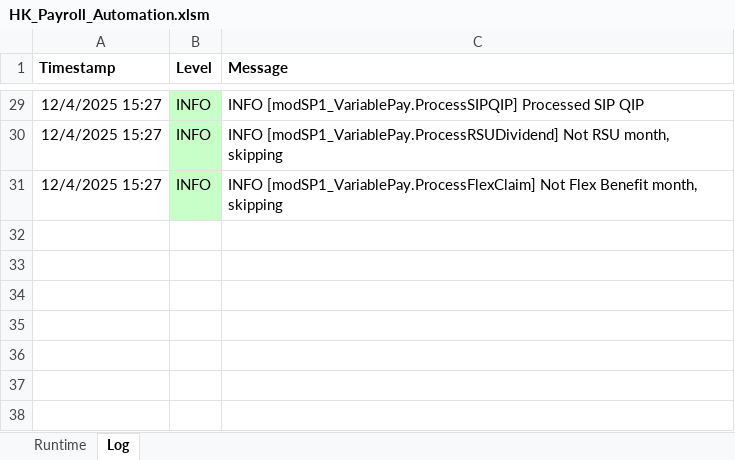
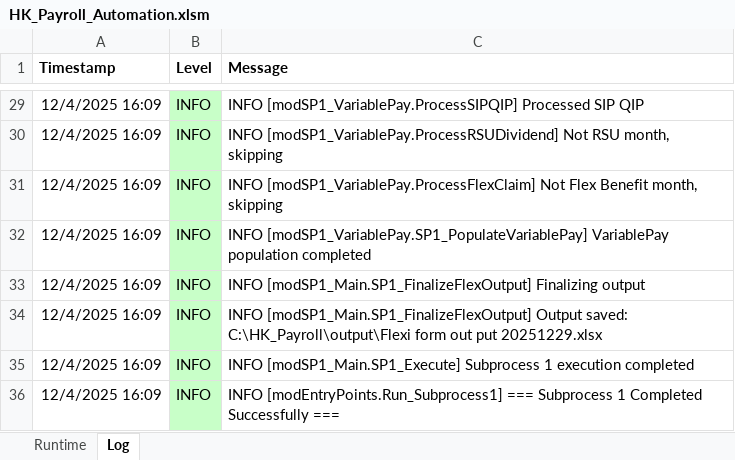
Before and after one commit to imaxwel/gzt-payroll-pad-vba-v2, an Excel workbook: code/HK_Payroll_Automation.xlsm, sheet Log, drawn as a sheet; only a part is shown, gaps mark what is left out; values as stored, in another font and other column widths than the file's, no borders; the diff covers the shown part only; the diff names each change by its address in the sheet, - before the commit and + after, or states it on an @@ line.

Commit message:
subprocess1可以跑完，遗留报错[modSP1_Attendance.ProcessAnnualLeave] #94: 无效使用 Null

```diff
--- a/code/HK_Payroll_Automation.xlsm (sheet Log)
+++ b/code/HK_Payroll_Automation.xlsm (sheet Log)
-A29:A31 (Timestamp): 12/4/2025 15:27
+A29:A31 (Timestamp): 12/4/2025 16:09
+row 32: 12/4/2025 16:09 | INFO | INFO [modSP1_VariablePay.SP1_PopulateVariablePay] VariablePay population completed
+row 33: 12/4/2025 16:09 | INFO | INFO [modSP1_Main.SP1_FinalizeFlexOutput] Finalizing output
+row 34: 12/4/2025 16:09 | INFO | INFO [modSP1_Main.SP1_FinalizeFlexOutput] Output saved: C:\HK_Payroll\output\Flexi form out put 20251229.xlsx
+row 35: 12/4/2025 16:09 | INFO | INFO [modSP1_Main.SP1_Execute] Subprocess 1 execution completed
+row 36: 12/4/2025 16:09 | INFO | INFO [modEntryPoints.Run_Subprocess1] === Subprocess 1 Completed Successfully ===
```
Also changed, not shown: 29 edited cells elsewhere in this sheet, sheet Runtime.
